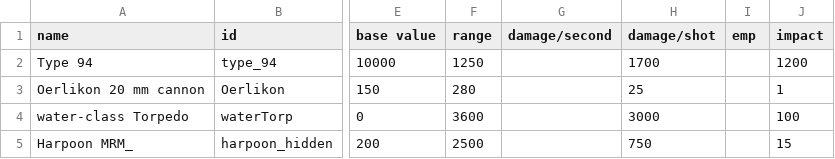
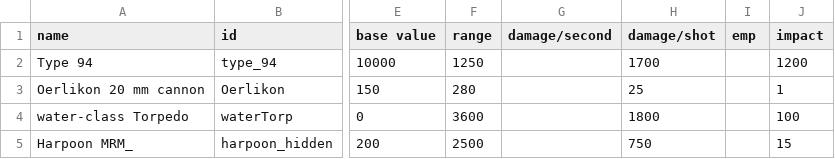
Before and after one commit to bryceOctovioOstrem/domainReformed, a CSV file: data/weapons/weapon_data.csv, drawn as a sheet; only a part is shown, gaps mark what is left out; the diff names each change by its address in the sheet, - before the commit and + after, or states it on an @@ line.

```diff
--- a/data/weapons/weapon_data.csv
+++ b/data/weapons/weapon_data.csv
-H4 (damage/shot): 3000
+H4 (damage/shot): 1800
```
Also changed, not shown: data/hulls/ship_data.csv, data/hulls/wing_data.csv, 13 other files.
